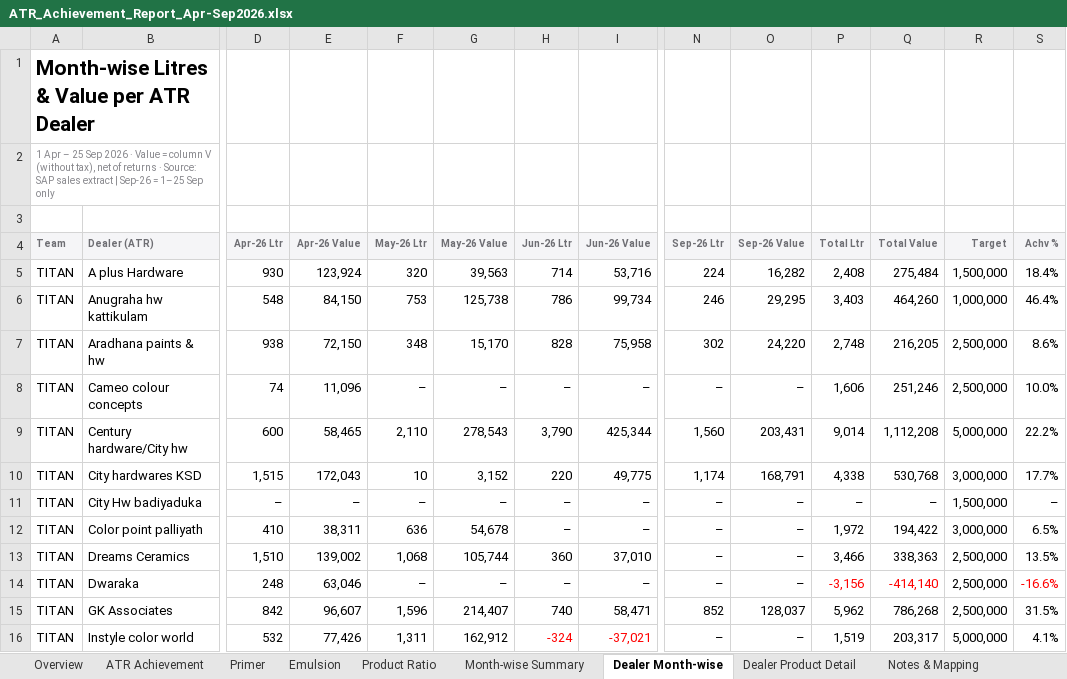
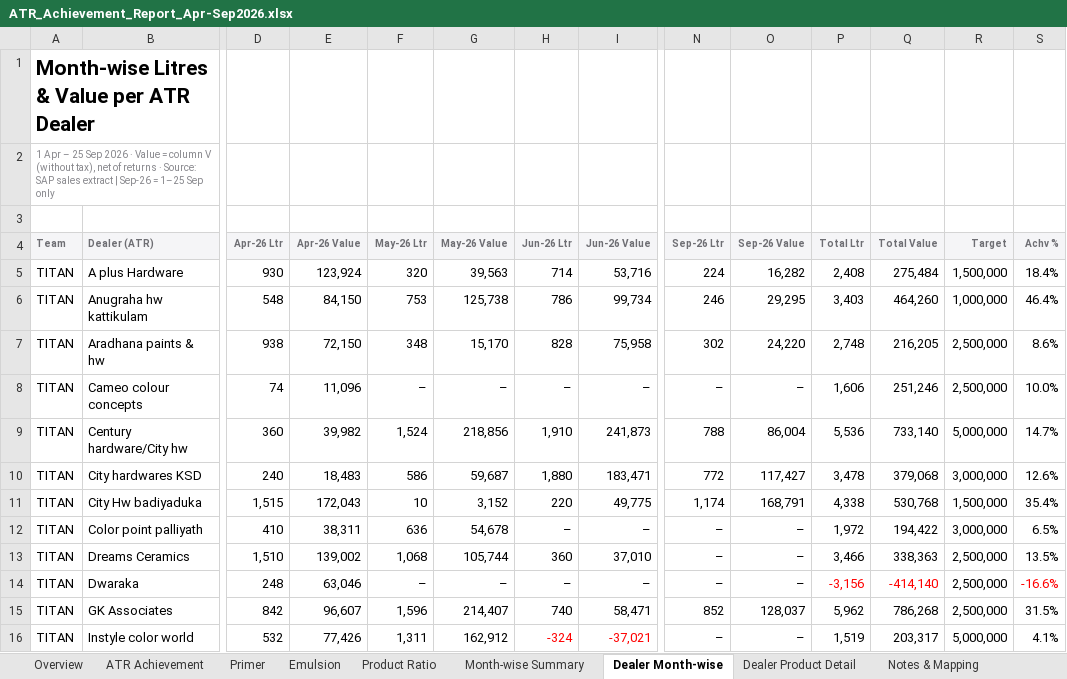
Before and after one commit to customercare-ui/Claude-work, an Excel workbook: ATR_Achievement_Report_Apr-Sep2026.xlsx, sheet Dealer Month-wise, drawn as a sheet; only a part is shown, gaps mark what is left out; values as stored, in another font and other column widths than the file's, no borders; conditional formats not drawn; removed rows and columns are numbered as before the commit, all else as after; rows hold the shown columns only; the diff names each change by its address in the sheet, - before the commit and + after, or states it on an @@ line.

```diff
--- a/ATR_Achievement_Report_Apr-Sep2026.xlsx (sheet Dealer Month-wise)
+++ b/ATR_Achievement_Report_Apr-Sep2026.xlsx (sheet Dealer Month-wise)
-D9 (Apr-26 Ltr): 600
+D9 (Apr-26 Ltr): 360
-E9 (Apr-26 Value): 58,465
+E9 (Apr-26 Value): 39,982
-F9 (May-26 Ltr): 2,110
+F9 (May-26 Ltr): 1,524
-G9 (May-26 Value): 278,543
+G9 (May-26 Value): 218,856
-H9 (Jun-26 Ltr): 3,790
+H9 (Jun-26 Ltr): 1,910
-I9 (Jun-26 Value): 425,344
+I9 (Jun-26 Value): 241,873
-N9 (Sep-26 Ltr): 1,560
+N9 (Sep-26 Ltr): 788
-O9 (Sep-26 Value): 203,431
+O9 (Sep-26 Value): 86,004
-P9 (Total Ltr): 9,014
+P9 (Total Ltr): 5,536
-Q9 (Total Value): 1,112,208
+Q9 (Total Value): 733,140
-S9 (Achv %): 22.2%
+S9 (Achv %): 14.7%
+row 10: TITAN | City hardwares KSD | 240 | 18,483 | 586 | 59,687 | 1,880 | 183,471 | 772 | 117,427 | 3,478 | 379,068 | 3,000,000 | 12.6%
-B11 (Dealer (ATR)): City hardwares KSD
+B11 (Dealer (ATR)): City Hw badiyaduka
-R11 (Target): 3,000,000
+R11 (Target): 1,500,000
-S11 (Achv %): 17.7%
+S11 (Achv %): 35.4%
-row 11: TITAN | City Hw badiyaduka | – | – | – | – | – | – | – | – | – | – | 1,500,000 | –
```
Also changed, not shown: sheet Dealer Product Detail, sheet ATR Achievement, sheet Emulsion, sheet Product Ratio, sheet Primer, sheet Notes & Mapping, 1 more sheet.
